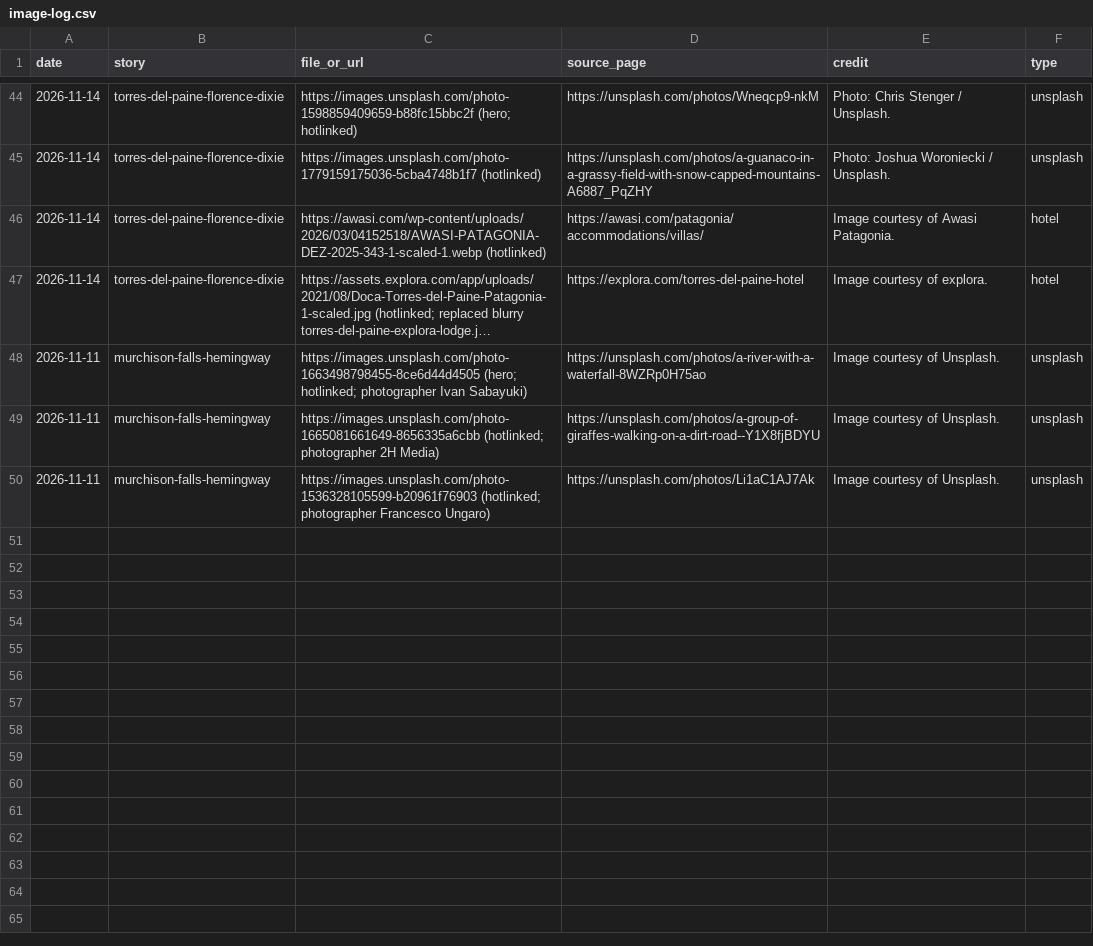
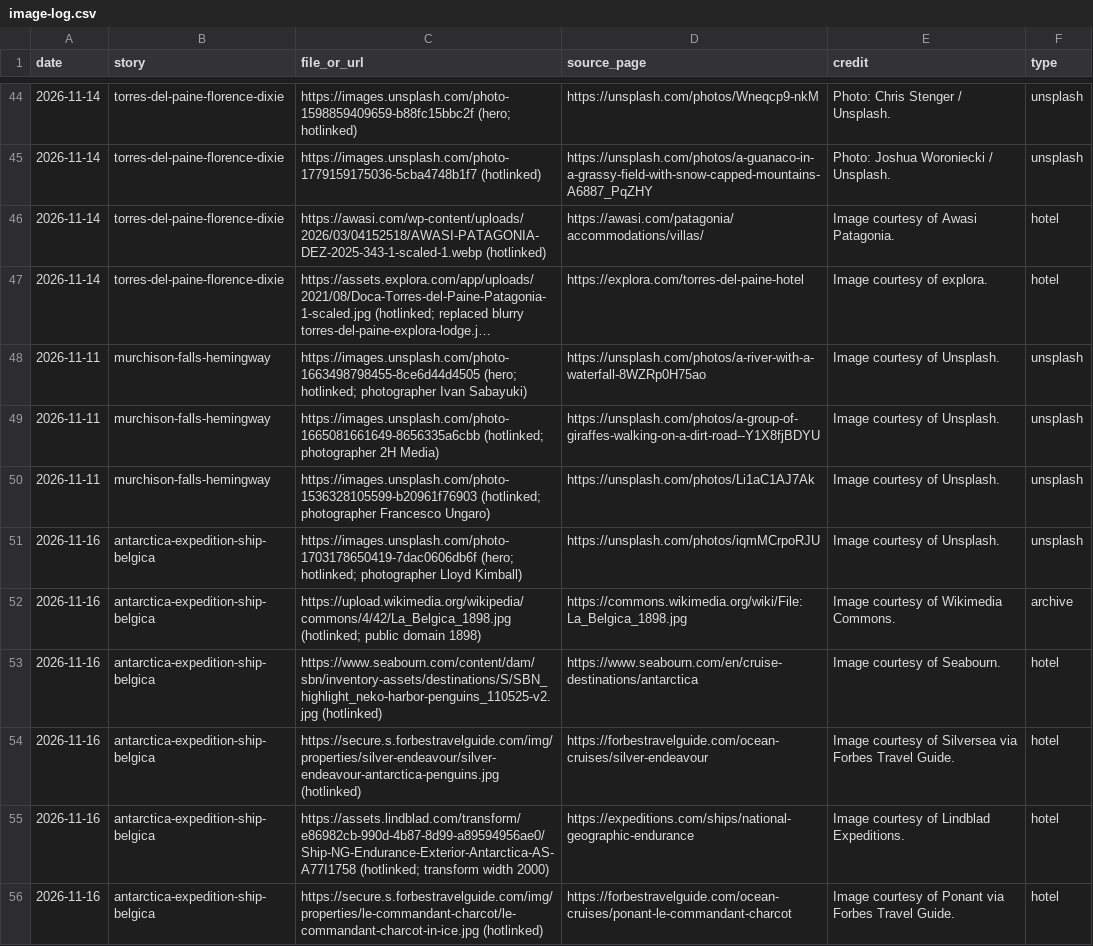
Before and after one commit to chasarnold1824/noonwild, a CSV file: image-log.csv, drawn as a sheet; only a part is shown, gaps mark what is left out; long unchanged cells end in ….

```diff
--- a/image-log.csv
+++ b/image-log.csv
@@ -50 +50,7 @@ date,story,file_or_url,source_page,credit,type
 2026-11-11,murchison-falls-hemingway,https://images.unsplash.com/photo-1536328105599-b20961f76903 (hotlinked; photographer Francesco Ungaro),https://unsplash.com/photos/Li1aC1AJ7Ak,Image courtesy of Unsplash.,unsplash
+2026-11-16,antarctica-expedition-ship-belgica,https://images.unsplash.com/photo-1703178650419-7dac0606db6f (hero; hotlinked; photographer Lloyd Kimball),https://unsplash.com/photos/iqmMCrpoRJU,Image courtesy of Unsplash.,unsplash
+2026-11-16,antarctica-expedition-ship-belgica,https://upload.wikimedia.org/wikipedia/commons/4/42/La_Belgica_1898.jpg (hotlinked; public domain 1898),https://commons.wikimedia.org/wiki/File:La_Belgica_1898.jpg,Image courtesy of Wikimedia Commons.,archive
+2026-11-16,antarctica-expedition-ship-belgica,https://www.seabourn.com/content/dam/sbn/inventory-assets/destinations/S/SBN_highlight_neko-harbor-penguins_110525-v2.jpg (hotlinked),https://www.seabourn.com/en/cruise-destinations/antarctica,Image courtesy of Seabourn.,hotel
+2026-11-16,antarctica-expedition-ship-belgica,https://secure.s.forbestravelguide.com/img/properties/silver-endeavour/silver-endeavour-antarctica-penguins.jpg (hotlinked),https://forbestravelguide.com/ocean-cruises/silver-endeavour,Image courtesy of Silversea via Forbes Travel Guide.,hotel
+2026-11-16,antarctica-expedition-ship-belgica,https://assets.lindblad.com/transform/e86982cb-990d-4b87-8d99-a89594956ae0/Ship-NG-Endurance-Exterior-Antarctica-AS-A77I1758 (hotlinked; transform width 2000),https://expeditions.com/ships/national-geographic-endurance,Image courtesy of Lindblad Expeditions.,hotel
+2026-11-16,antarctica-expedition-ship-belgica,https://secure.s.forbestravelguide.com/img/properties/le-commandant-charcot/le-commandant-charcot-in-ice.jpg (hotlinked),https://forbestravelguide.com/ocean-cruises/ponant-le-commandant-charcot,Image courtesy of Ponant via Forbes Travel Guide.,hotel
```
Also changed, not shown: 1 other file.
